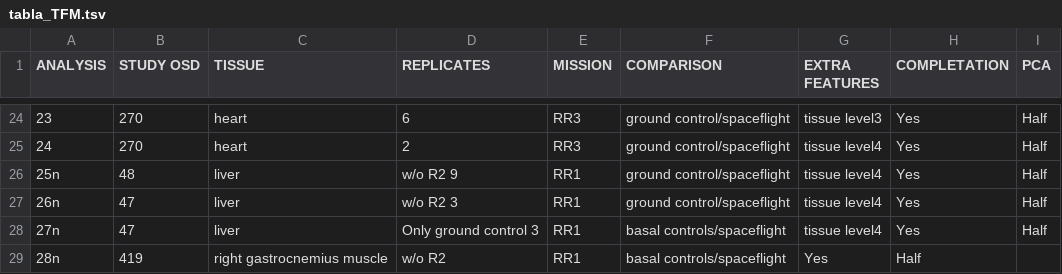
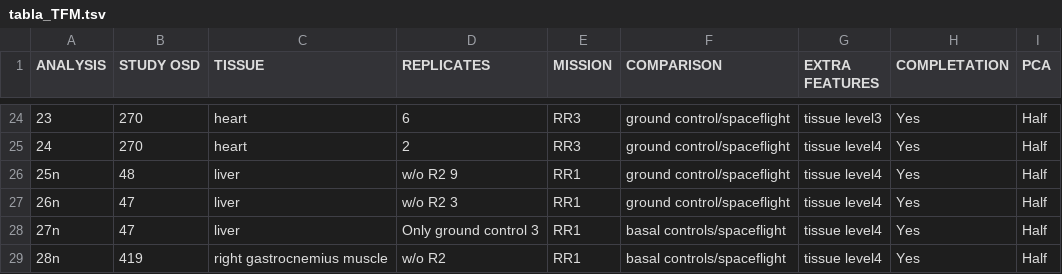
Before and after one commit to silviagenome/lncrna-genelab-atlas, a TSV file: tabla_TFM.tsv, drawn as a sheet; only a part is shown, gaps mark what is left out.

Commit message:
Update tabla_TFM.tsv

```diff
--- a/tabla_TFM.tsv
+++ b/tabla_TFM.tsv
@@ -28,2 +28,2 @@ ANALYSIS	STUDY OSD	TISSUE	REPLICATES	MISSION	COMPARISON	EXTRA FEATURES	COMPLETAT
 27n	47	liver	Only ground control 3	RR1	basal controls/spaceflight	tissue level4	Yes	Half
-28n	419	right gastrocnemius muscle	w/o R2	RR1	basal controls/spaceflight	Yes	Half
+28n	419	right gastrocnemius muscle	w/o R2	RR1	basal controls/spaceflight	tissue level4	Yes	Half
```
